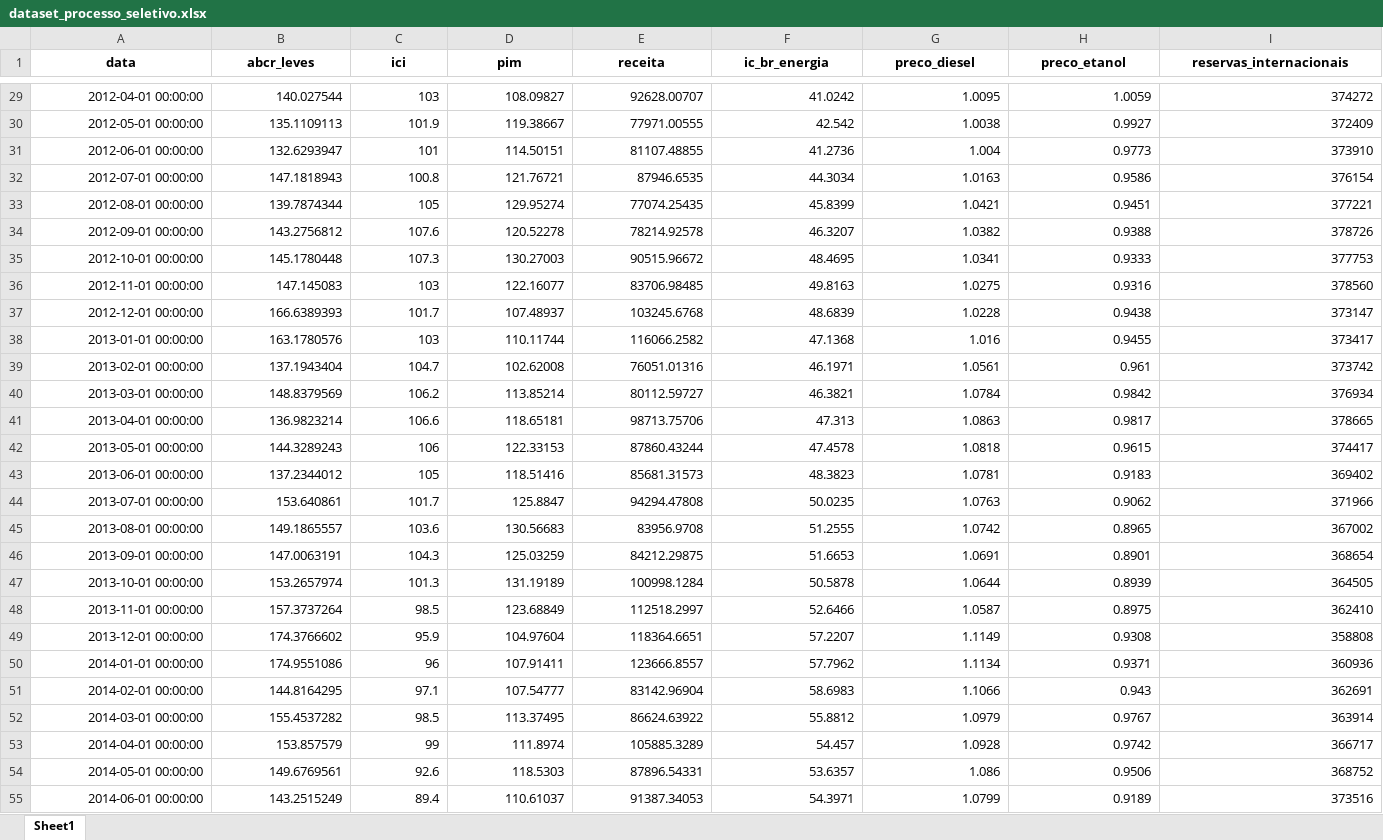
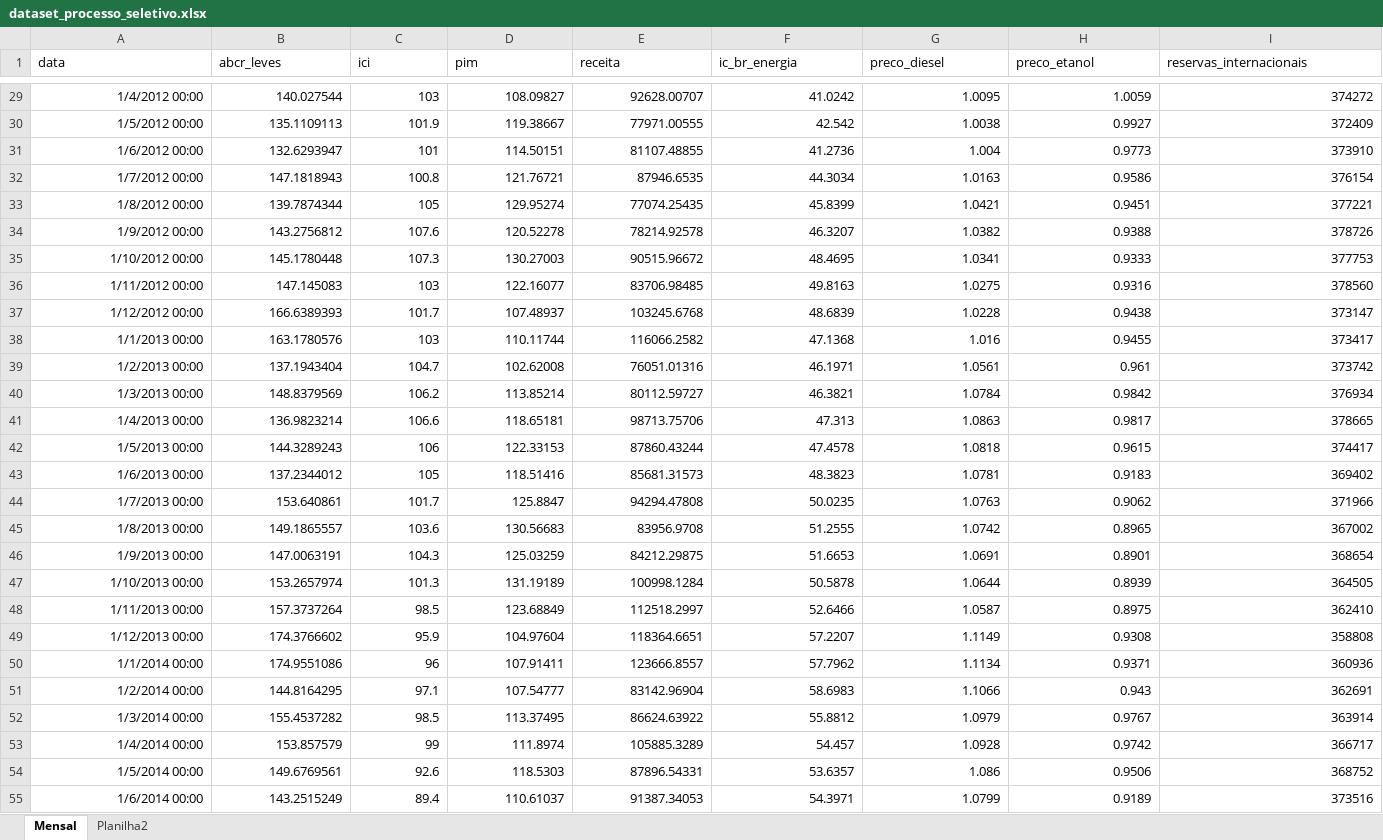
Before and after one commit to sarahalvesc/EntregaProcessoSeletivo, an Excel workbook: dataset_processo_seletivo.xlsx, sheet Mensal, drawn as a sheet; only a part is shown, gaps mark what is left out; values as stored, in another font and other column widths than the file's, no borders; the diff covers the shown part only; the diff names each change by its address in the sheet, - before the commit and + after, or states it on an @@ line.

```diff
--- a/dataset_processo_seletivo.xlsx (sheet Mensal)
+++ b/dataset_processo_seletivo.xlsx (sheet Mensal)
-sheet tab: Sheet1
+sheet tab: Mensal
+sheet tab: Planilha2
@@ A1:I1 bold: on → off, alignment: center → left @@
-A29 (data): 2012-04-01 00:00:00
+A29 (data): 1/4/2012 00:00
-A30 (data): 2012-05-01 00:00:00
+A30 (data): 1/5/2012 00:00
-A31 (data): 2012-06-01 00:00:00
+A31 (data): 1/6/2012 00:00
-A32 (data): 2012-07-01 00:00:00
+A32 (data): 1/7/2012 00:00
-A33 (data): 2012-08-01 00:00:00
+A33 (data): 1/8/2012 00:00
-A34 (data): 2012-09-01 00:00:00
+A34 (data): 1/9/2012 00:00
-A35 (data): 2012-10-01 00:00:00
+A35 (data): 1/10/2012 00:00
-A36 (data): 2012-11-01 00:00:00
+A36 (data): 1/11/2012 00:00
-A37 (data): 2012-12-01 00:00:00
+A37 (data): 1/12/2012 00:00
-A38 (data): 2013-01-01 00:00:00
+A38 (data): 1/1/2013 00:00
-A39 (data): 2013-02-01 00:00:00
+A39 (data): 1/2/2013 00:00
-A40 (data): 2013-03-01 00:00:00
+A40 (data): 1/3/2013 00:00
-A41 (data): 2013-04-01 00:00:00
+A41 (data): 1/4/2013 00:00
-A42 (data): 2013-05-01 00:00:00
+A42 (data): 1/5/2013 00:00
-A43 (data): 2013-06-01 00:00:00
+A43 (data): 1/6/2013 00:00
-A44 (data): 2013-07-01 00:00:00
+A44 (data): 1/7/2013 00:00
-A45 (data): 2013-08-01 00:00:00
+A45 (data): 1/8/2013 00:00
-A46 (data): 2013-09-01 00:00:00
+A46 (data): 1/9/2013 00:00
-A47 (data): 2013-10-01 00:00:00
+A47 (data): 1/10/2013 00:00
-A48 (data): 2013-11-01 00:00:00
+A48 (data): 1/11/2013 00:00
-A49 (data): 2013-12-01 00:00:00
+A49 (data): 1/12/2013 00:00
-A50 (data): 2014-01-01 00:00:00
+A50 (data): 1/1/2014 00:00
-A51 (data): 2014-02-01 00:00:00
+A51 (data): 1/2/2014 00:00
-A52 (data): 2014-03-01 00:00:00
+A52 (data): 1/3/2014 00:00
-A53 (data): 2014-04-01 00:00:00
+A53 (data): 1/4/2014 00:00
-A54 (data): 2014-05-01 00:00:00
+A54 (data): 1/5/2014 00:00
-A55 (data): 2014-06-01 00:00:00
+A55 (data): 1/6/2014 00:00
```
Also changed, not shown: 315 edited cells and cell formats elsewhere in this sheet.
